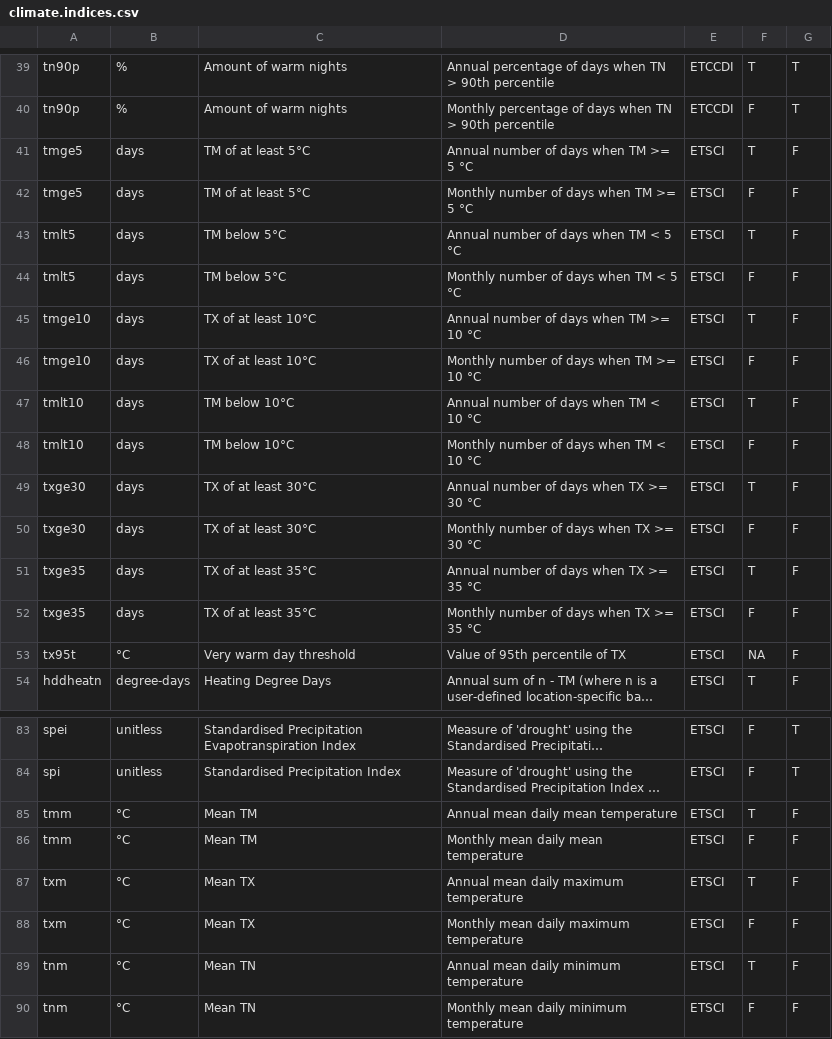
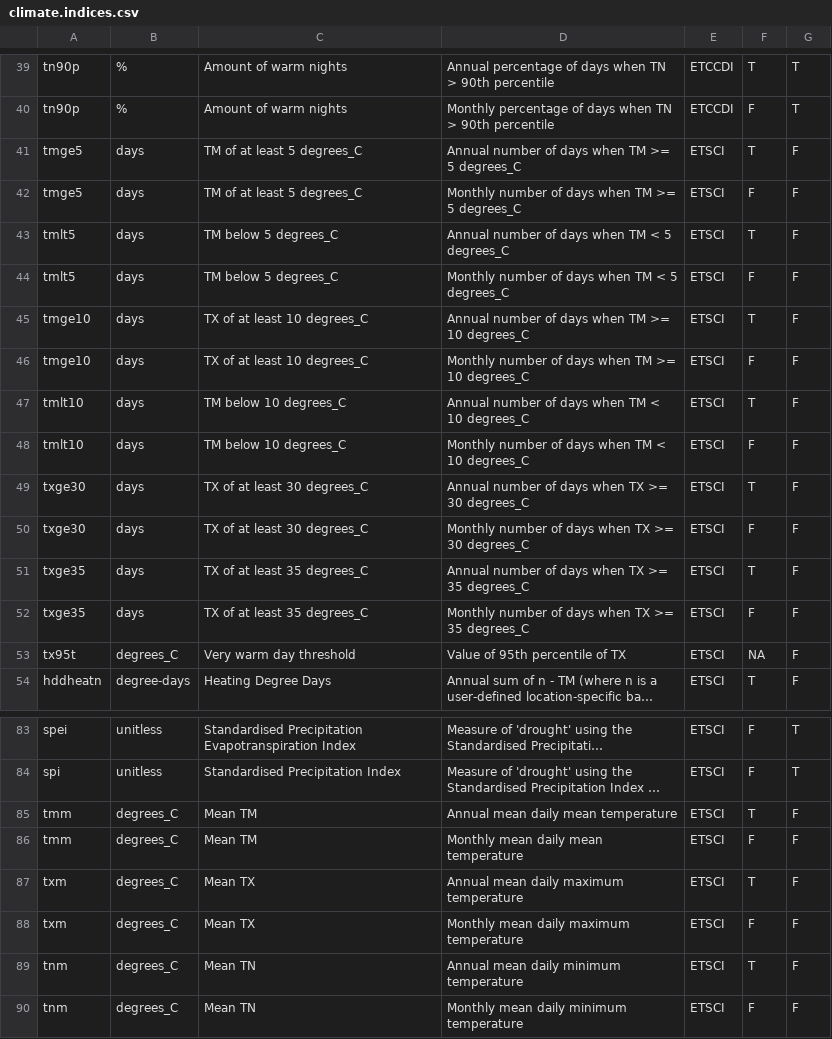
Before and after one commit to ARCCSS-extremes/climpact, a CSV file: server/climate.indices.csv, drawn as a sheet; only a part is shown, gaps mark what is left out; long unchanged cells end in …; the diff covers the shown part only; the diff names each change by its address in the sheet, - before the commit and + after, or states it on an @@ line.

```diff
--- a/server/climate.indices.csv
+++ b/server/climate.indices.csv
-C41:C42: TM of at least 5°C
+C41:C42: TM of at least 5 degrees_C
-D41: Annual number of days when TM >= 5 °C
+D41: Annual number of days when TM >= 5 degrees_C
-D42: Monthly number of days when TM >= 5 °C
+D42: Monthly number of days when TM >= 5 degrees_C
-C43:C44: TM below 5°C
+C43:C44: TM below 5 degrees_C
-D43: Annual number of days when TM < 5 °C
+D43: Annual number of days when TM < 5 degrees_C
-D44: Monthly number of days when TM < 5 °C
+D44: Monthly number of days when TM < 5 degrees_C
-C45:C46: TX of at least 10°C
+C45:C46: TX of at least 10 degrees_C
-D45: Annual number of days when TM >= 10 °C
+D45: Annual number of days when TM >= 10 degrees_C
-D46: Monthly number of days when TM >= 10 °C
+D46: Monthly number of days when TM >= 10 degrees_C
-C47:C48: TM below 10°C
+C47:C48: TM below 10 degrees_C
-D47: Annual number of days when TM < 10 °C
+D47: Annual number of days when TM < 10 degrees_C
-D48: Monthly number of days when TM < 10 °C
+D48: Monthly number of days when TM < 10 degrees_C
-C49:C50: TX of at least 30°C
+C49:C50: TX of at least 30 degrees_C
-D49: Annual number of days when TX >= 30 °C
+D49: Annual number of days when TX >= 30 degrees_C
-D50: Monthly number of days when TX >= 30 °C
+D50: Monthly number of days when TX >= 30 degrees_C
-C51:C52: TX of at least 35°C
+C51:C52: TX of at least 35 degrees_C
-D51: Annual number of days when TX >= 35 °C
+D51: Annual number of days when TX >= 35 degrees_C
-D52: Monthly number of days when TX >= 35 °C
+D52: Monthly number of days when TX >= 35 degrees_C
-B53: °C
+B53: degrees_C
-B85:B90: °C
+B85:B90: degrees_C
```
Also changed, not shown: 31 edited cells elsewhere in this file, 7 other files.
